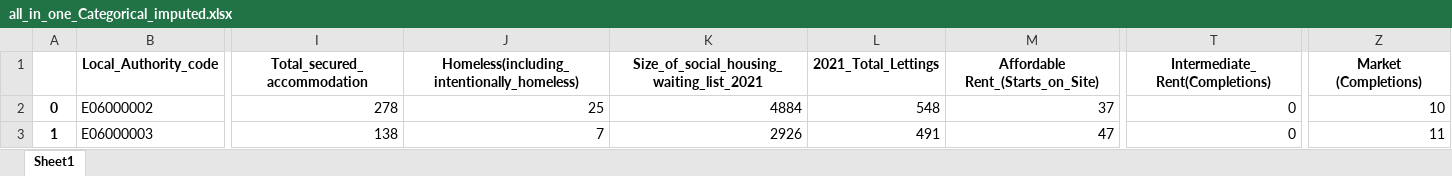
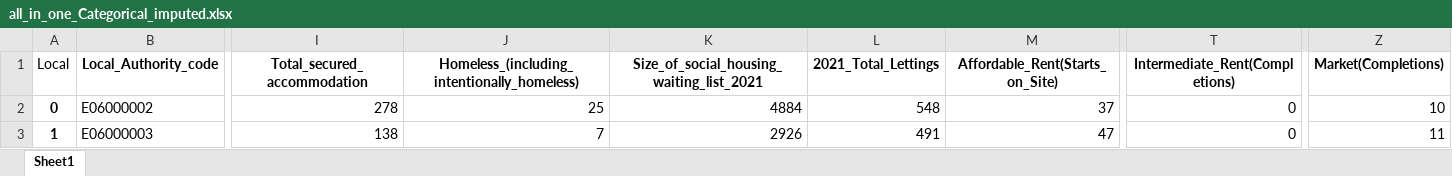
Before and after one commit to SIthodox2286/ADS_year3_project_8, an Excel workbook: Data/all_in_one_Categorical_imputed.xlsx, sheet Sheet1, drawn as a sheet; only a part is shown, gaps mark what is left out; values as stored, in another font and other column widths than the file's, no borders; the diff names each change by its address in the sheet, - before the commit and + after, or states it on an @@ line.

Commit message:
4_11_eric_new_data_and_modelling

```diff
--- a/Data/all_in_one_Categorical_imputed.xlsx (sheet Sheet1)
+++ b/Data/all_in_one_Categorical_imputed.xlsx (sheet Sheet1)
-A1: (empty)
+A1: Local
-J1: Homeless(including_intentionally_homeless)
+J1: Homeless_(including_intentionally_homeless)
-M1: Affordable Rent_(Starts_on_Site)
+M1: Affordable_Rent(Starts_on_Site)
-T1: Intermediate_ Rent(Completions)
+T1: Intermediate_Rent(Completions)
-Z1: Market (Completions)
+Z1: Market(Completions)
```
Also changed, not shown: Data/all_in_one_Categorical_data_processed.xlsx, 14 other files.
